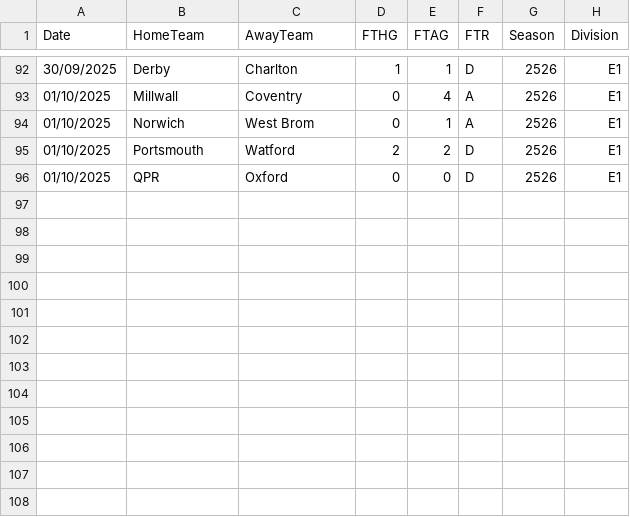
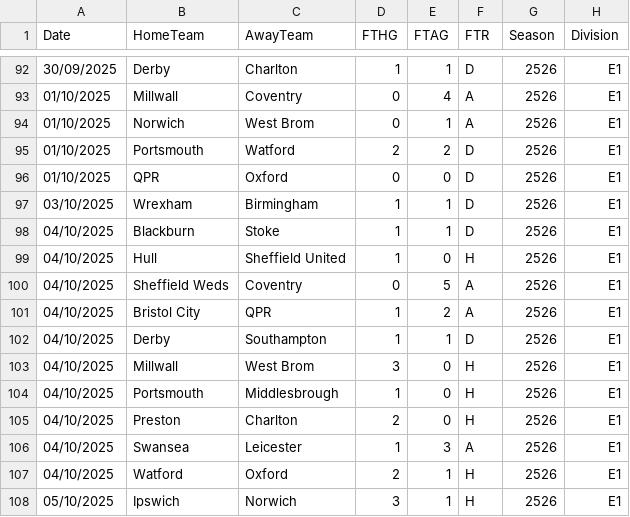
Before and after one commit to hippoguynil/elo, a CSV file: data/E1/E1_2526.csv, drawn as a sheet; only a part is shown, gaps mark what is left out.

```diff
--- a/data/E1/E1_2526.csv
+++ b/data/E1/E1_2526.csv
@@ -96 +96,13 @@ Date,HomeTeam,AwayTeam,FTHG,FTAG,FTR,Season,Division
 01/10/2025,QPR,Oxford,0,0,D,2526,E1
+03/10/2025,Wrexham,Birmingham,1,1,D,2526,E1
+04/10/2025,Blackburn,Stoke,1,1,D,2526,E1
+04/10/2025,Hull,Sheffield United,1,0,H,2526,E1
+04/10/2025,Sheffield Weds,Coventry,0,5,A,2526,E1
+04/10/2025,Bristol City,QPR,1,2,A,2526,E1
+04/10/2025,Derby,Southampton,1,1,D,2526,E1
+04/10/2025,Millwall,West Brom,3,0,H,2526,E1
+04/10/2025,Portsmouth,Middlesbrough,1,0,H,2526,E1
+04/10/2025,Preston,Charlton,2,0,H,2526,E1
+04/10/2025,Swansea,Leicester,1,3,A,2526,E1
+04/10/2025,Watford,Oxford,2,1,H,2526,E1
+05/10/2025,Ipswich,Norwich,3,1,H,2526,E1
```
Also changed, not shown: data/E0/E0_2526.csv, data/E2/E2_2526.csv, 7 other files.
